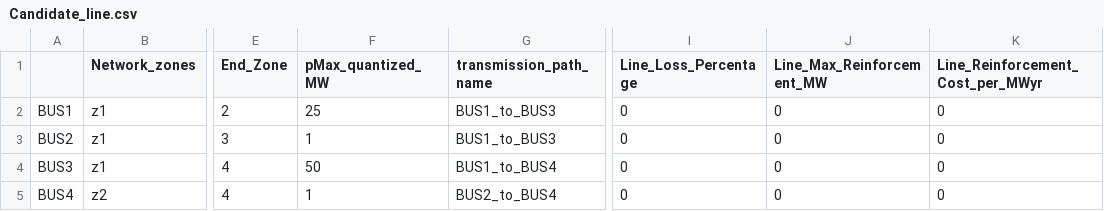
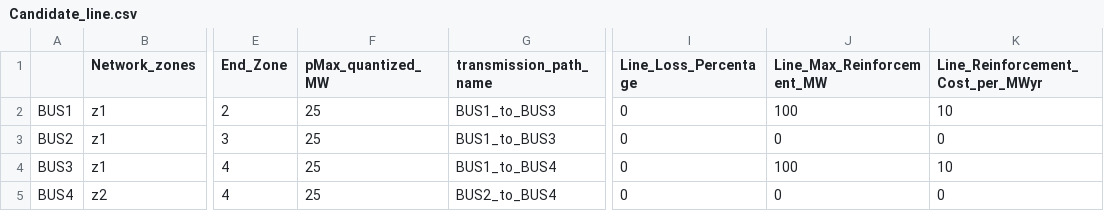
Before and after one commit to ml6802/GenX, a CSV file: example_systems/Simple_four_bus_DC_OPF/system/Candidate_line.csv, drawn as a sheet; only a part is shown, gaps mark what is left out; the diff names each change by its address in the sheet, - before the commit and + after, or states it on an @@ line.

Commit message:
Fixed bad values in CSV

```diff
--- a/example_systems/Simple_four_bus_DC_OPF/system/Candidate_line.csv
+++ b/example_systems/Simple_four_bus_DC_OPF/system/Candidate_line.csv
-J2 (Line_Max_Reinforcement_MW): 0
+J2 (Line_Max_Reinforcement_MW): 100
-K2 (Line_Reinforcement_Cost_per_MWyr): 0
+K2 (Line_Reinforcement_Cost_per_MWyr): 10
-F3 (pMax_quantized_MW): 1
+F3 (pMax_quantized_MW): 25
-F4 (pMax_quantized_MW): 50
+F4 (pMax_quantized_MW): 25
-J4 (Line_Max_Reinforcement_MW): 0
+J4 (Line_Max_Reinforcement_MW): 100
-K4 (Line_Reinforcement_Cost_per_MWyr): 0
+K4 (Line_Reinforcement_Cost_per_MWyr): 10
-F5 (pMax_quantized_MW): 1
+F5 (pMax_quantized_MW): 25
```
